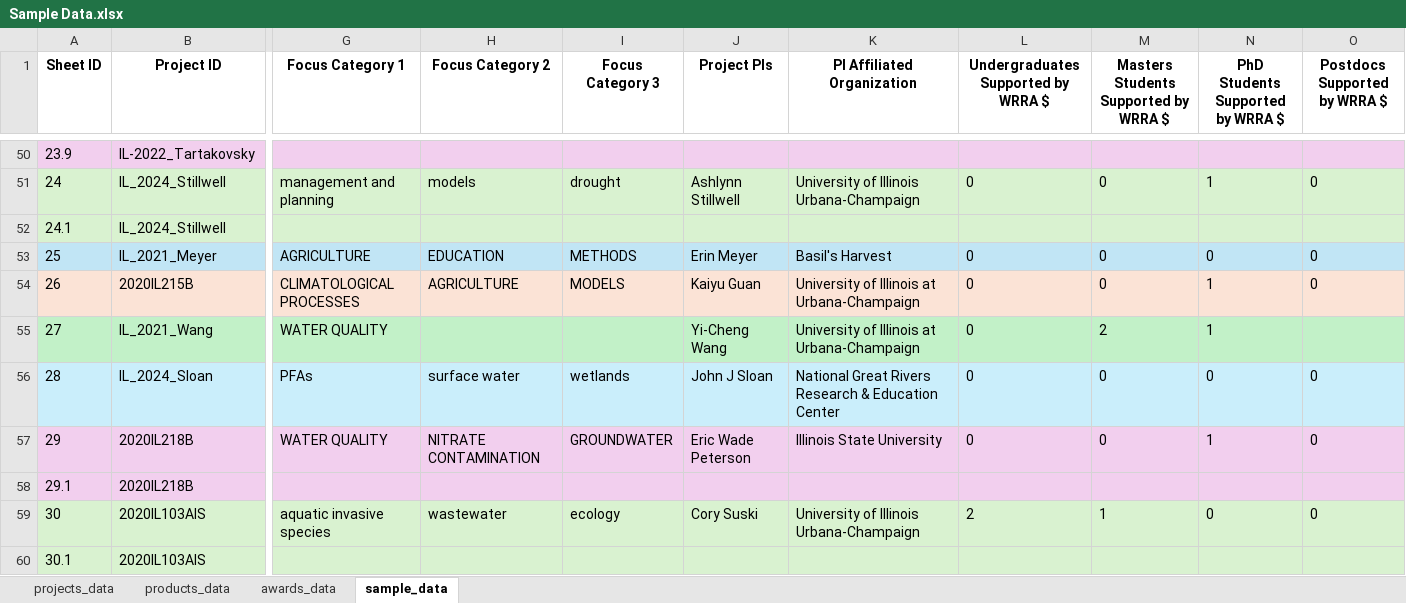
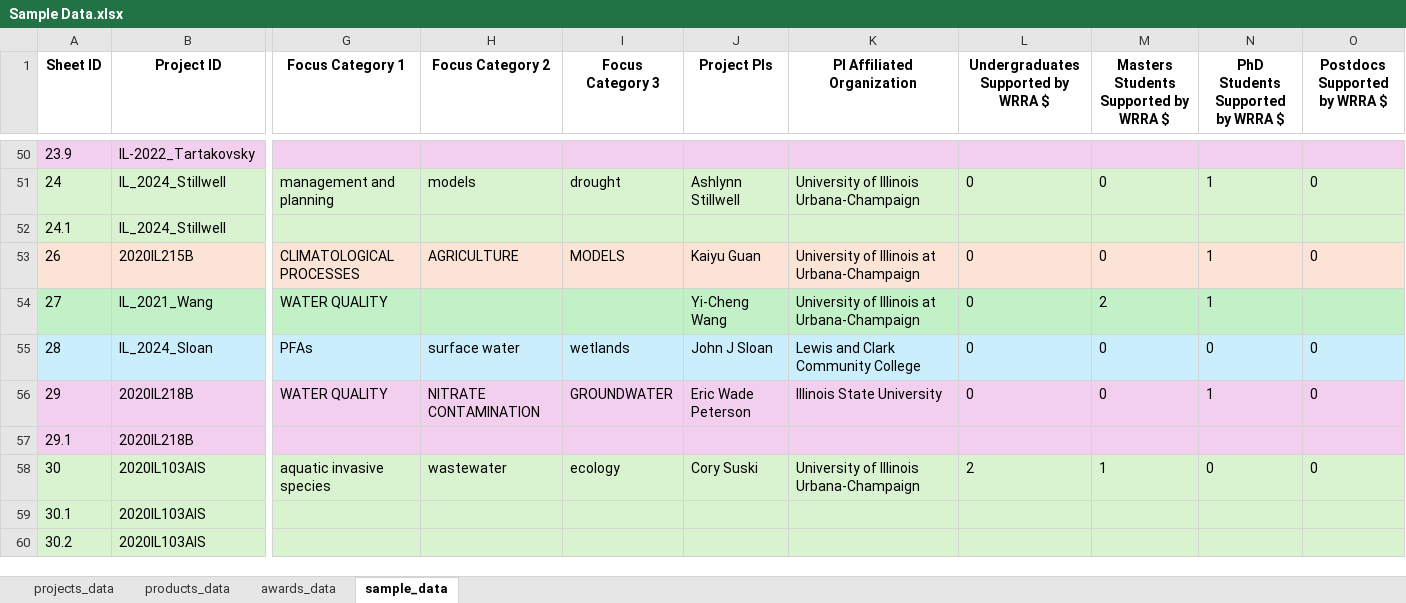
Before and after one commit to alexfallaw/iwrc-reports-dataviz-01, an Excel workbook: data/Sample Data.xlsx, sheet sample_data, drawn as a sheet; only a part is shown, gaps mark what is left out; the shorter side is filled out with more unchanged rows; values as stored, in another font and other column widths than the file's, no borders; conditional formats not drawn; removed rows and columns are numbered as before the commit, all else as after; rows hold the shown columns only; the diff names each change by its address in the sheet, - before the commit and + after, or states it on an @@ line.

Commit message:
data tweaks

```diff
--- a/data/Sample Data.xlsx (sheet sample_data)
+++ b/data/Sample Data.xlsx (sheet sample_data)
-row 53: 25 | IL_2021_Meyer | AGRICULTURE | EDUCATION | METHODS | Erin Meyer | Basil's Harvest | 0 | 0 | 0 | 0
-K55 (PI Affiliated Organization): National Great Rivers Research & Education Center
+K55 (PI Affiliated Organization): Lewis and Clark Community College
```
Also changed, not shown: sheet projects_data, sheet products_data, 9 other files.
